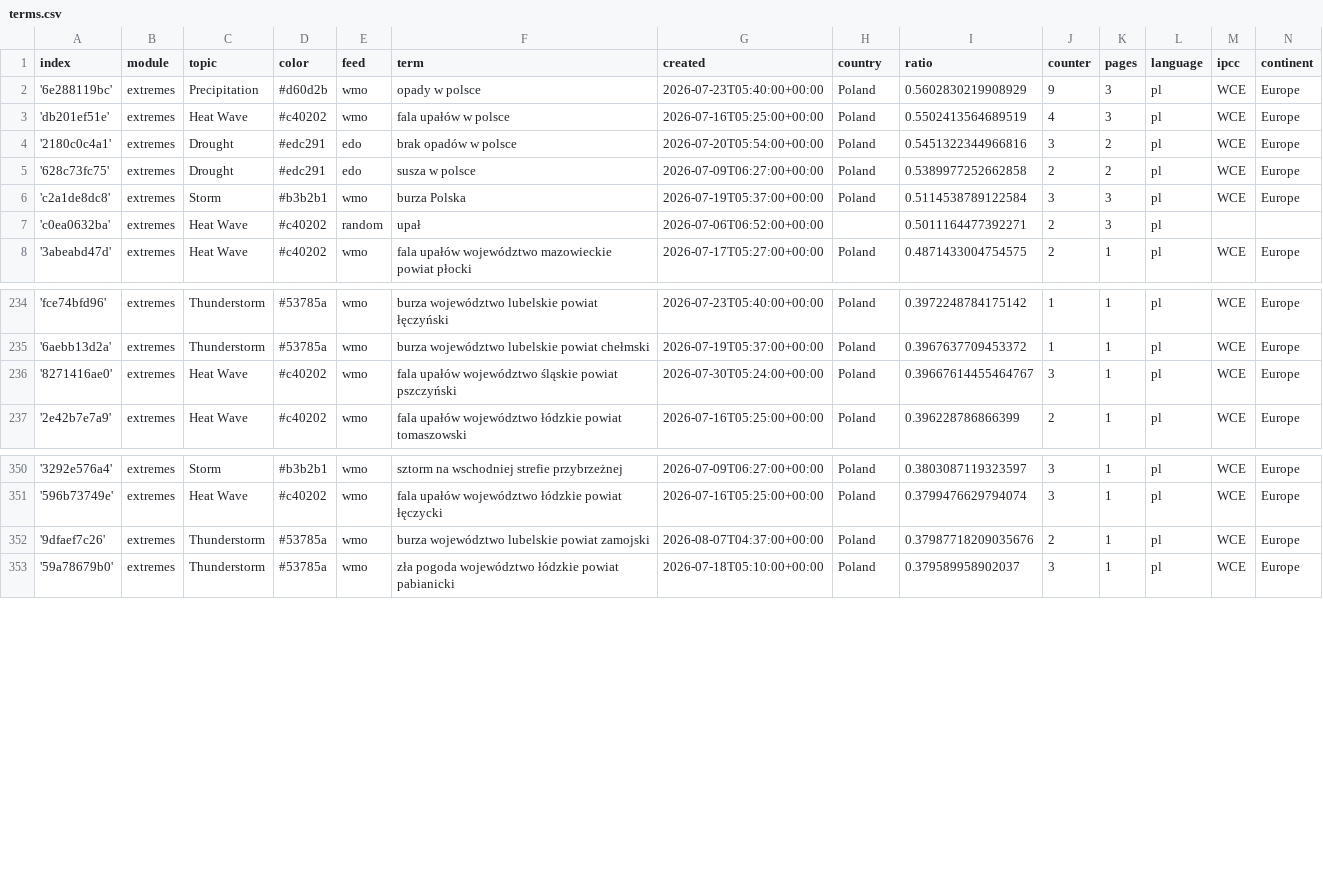
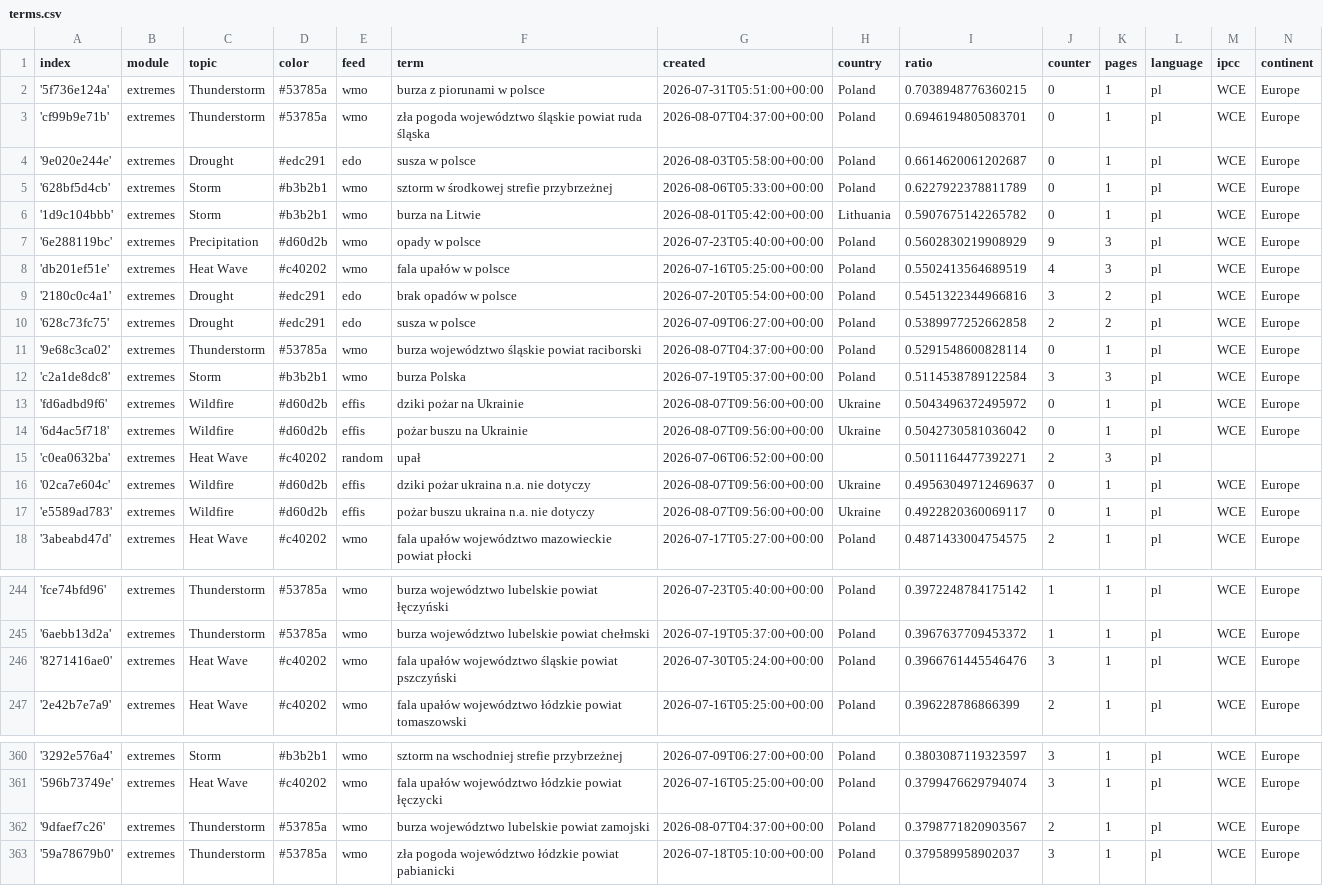
Before and after one commit to hannak555-news/polishExtremes, a CSV file: terms.csv, drawn as a sheet; only a part is shown, gaps mark what is left out; the diff covers the shown part only.

Commit message:
Commit from GitHub Actions (import:0.0)

```diff
--- a/terms.csv
+++ b/terms.csv
@@ -1,2 +1,7 @@
 index,module,topic,color,feed,term,created,country,ratio,counter,pages,language,ipcc,continent
+'5f736e124a',extremes,Thunderstorm,#53785a,wmo,burza z piorunami w polsce,2026-07-31T05:51:00+00:00,Poland,0.7038948776360215,0,1,pl,WCE,Europe
+'cf99b9e71b',extremes,Thunderstorm,#53785a,wmo,zła pogoda województwo śląskie powiat ruda śląska,2026-08-07T04:37:00+00:00,Poland,0.6946194805083701,0,1,pl,WCE,Europe
+'9e020e244e',extremes,Drought,#edc291,edo,susza w polsce,2026-08-03T05:58:00+00:00,Poland,0.6614620061202687,0,1,pl,WCE,Europe
+'628bf5d4cb',extremes,Storm,#b3b2b1,wmo,sztorm w środkowej strefie przybrzeżnej,2026-08-06T05:33:00+00:00,Poland,0.6227922378811789,0,1,pl,WCE,Europe
+'1d9c104bbb',extremes,Storm,#b3b2b1,wmo,burza na Litwie,2026-08-01T05:42:00+00:00,Lithuania,0.5907675142265782,0,1,pl,WCE,Europe
 '6e288119bc',extremes,Precipitation,#d60d2b,wmo,opady w polsce,2026-07-23T05:40:00+00:00,Poland,0.5602830219908929,9,3,pl,WCE,Europe
@@ -5,4 +10,9 @@ index,module,topic,color,feed,term,created,country,ratio,counter,pages,language,
 '628c73fc75',extremes,Drought,#edc291,edo,susza w polsce,2026-07-09T06:27:00+00:00,Poland,0.5389977252662858,2,2,pl,WCE,Europe
+'9e68c3ca02',extremes,Thunderstorm,#53785a,wmo,burza województwo śląskie powiat raciborski,2026-08-07T04:37:00+00:00,Poland,0.5291548600828114,0,1,pl,WCE,Europe
 'c2a1de8dc8',extremes,Storm,#b3b2b1,wmo,burza Polska,2026-07-19T05:37:00+00:00,Poland,0.5114538789122584,3,3,pl,WCE,Europe
+'fd6adbd9f6',extremes,Wildfire,#d60d2b,effis,dziki pożar na Ukrainie,2026-08-07T09:56:00+00:00,Ukraine,0.5043496372495972,0,1,pl,WCE,Europe
+'6d4ac5f718',extremes,Wildfire,#d60d2b,effis,pożar buszu na Ukrainie,2026-08-07T09:56:00+00:00,Ukraine,0.5042730581036042,0,1,pl,WCE,Europe
 'c0ea0632ba',extremes,Heat Wave,#c40202,random,upał,2026-07-06T06:52:00+00:00,,0.5011164477392271,2,3,pl,,
+'02ca7e604c',extremes,Wildfire,#d60d2b,effis,dziki pożar ukraina n.a. nie dotyczy,2026-08-07T09:56:00+00:00,Ukraine,0.49563049712469637,0,1,pl,WCE,Europe
+'e5589ad783',extremes,Wildfire,#d60d2b,effis,pożar buszu ukraina n.a. nie dotyczy,2026-08-07T09:56:00+00:00,Ukraine,0.4922820360069117,0,1,pl,WCE,Europe
 '3abeabd47d',extremes,Heat Wave,#c40202,wmo,fala upałów województwo mazowieckie powiat płocki,2026-07-17T05:27:00+00:00,Poland,0.4871433004754575,2,1,pl,WCE,Europe
@@ -235,3 +245,3 @@ index,module,topic,color,feed,term,created,country,ratio,counter,pages,language,
 '6aebb13d2a',extremes,Thunderstorm,#53785a,wmo,burza województwo lubelskie powiat chełmski,2026-07-19T05:37:00+00:00,Poland,0.3967637709453372,1,1,pl,WCE,Europe
-'8271416ae0',extremes,Heat Wave,#c40202,wmo,fala upałów województwo śląskie powiat pszczyński,2026-07-30T05:24:00+00:00,Poland,0.39667614455464767,3,1,pl,WCE,Europe
+'8271416ae0',extremes,Heat Wave,#c40202,wmo,fala upałów województwo śląskie powiat pszczyński,2026-07-30T05:24:00+00:00,Poland,0.3966761445546476,3,1,pl,WCE,Europe
 '2e42b7e7a9',extremes,Heat Wave,#c40202,wmo,fala upałów województwo łódzkie powiat tomaszowski,2026-07-16T05:25:00+00:00,Poland,0.396228786866399,2,1,pl,WCE,Europe
@@ -351,3 +361,3 @@ index,module,topic,color,feed,term,created,country,ratio,counter,pages,language,
 '596b73749e',extremes,Heat Wave,#c40202,wmo,fala upałów województwo łódzkie powiat łęczycki,2026-07-16T05:25:00+00:00,Poland,0.3799476629794074,3,1,pl,WCE,Europe
-'9dfaef7c26',extremes,Thunderstorm,#53785a,wmo,burza województwo lubelskie powiat zamojski,2026-08-07T04:37:00+00:00,Poland,0.37987718209035676,2,1,pl,WCE,Europe
+'9dfaef7c26',extremes,Thunderstorm,#53785a,wmo,burza województwo lubelskie powiat zamojski,2026-08-07T04:37:00+00:00,Poland,0.3798771820903567,2,1,pl,WCE,Europe
 '59a78679b0',extremes,Thunderstorm,#53785a,wmo,zła pogoda województwo łódzkie powiat pabianicki,2026-07-18T05:10:00+00:00,Poland,0.379589958902037,3,1,pl,WCE,Europe
```
Also changed, not shown: 4 edited cells elsewhere in this file.
